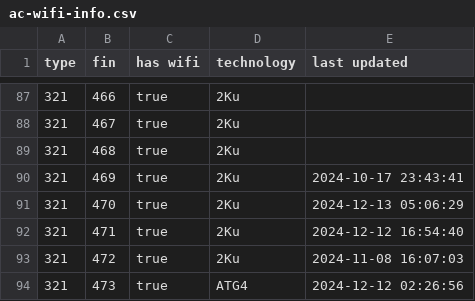
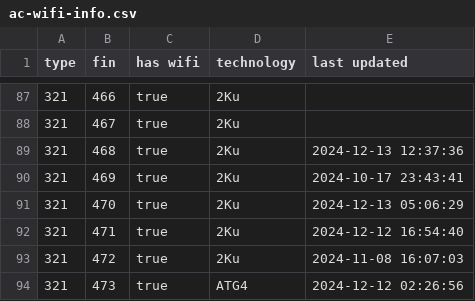
Before and after one commit to cowtool-llc/ac-wifi-info, a CSV file: ac-wifi-info.csv, drawn as a sheet; only a part is shown, gaps mark what is left out.

Commit message:
Update AC wifi information

```diff
--- a/ac-wifi-info.csv
+++ b/ac-wifi-info.csv
@@ -88,3 +88,3 @@ type,fin,has wifi,technology,last updated
 321,467,true,2Ku,
-321,468,true,2Ku,
+321,468,true,2Ku,2024-12-13 12:37:36
 321,469,true,2Ku,2024-10-17 23:43:41
```
